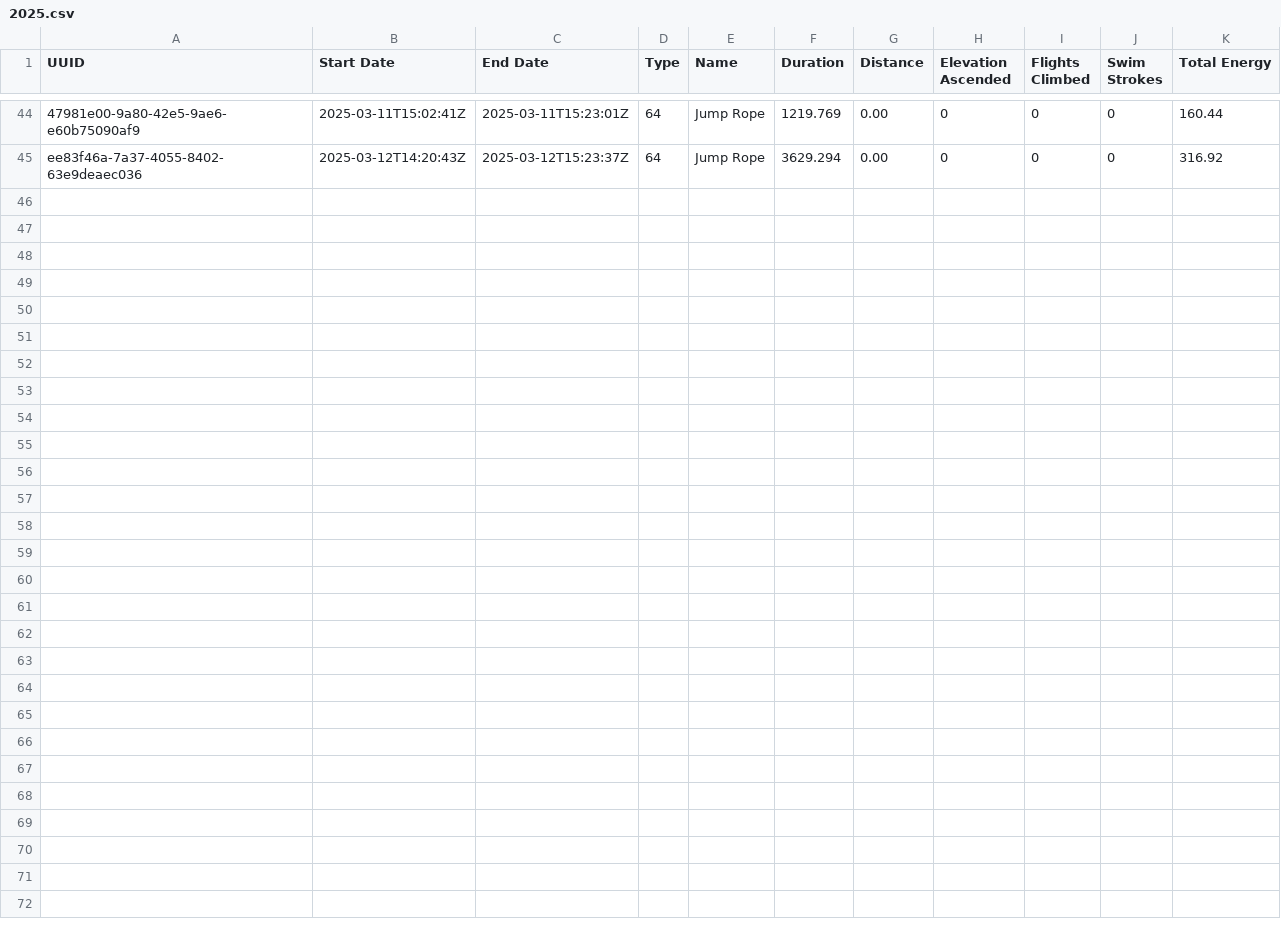
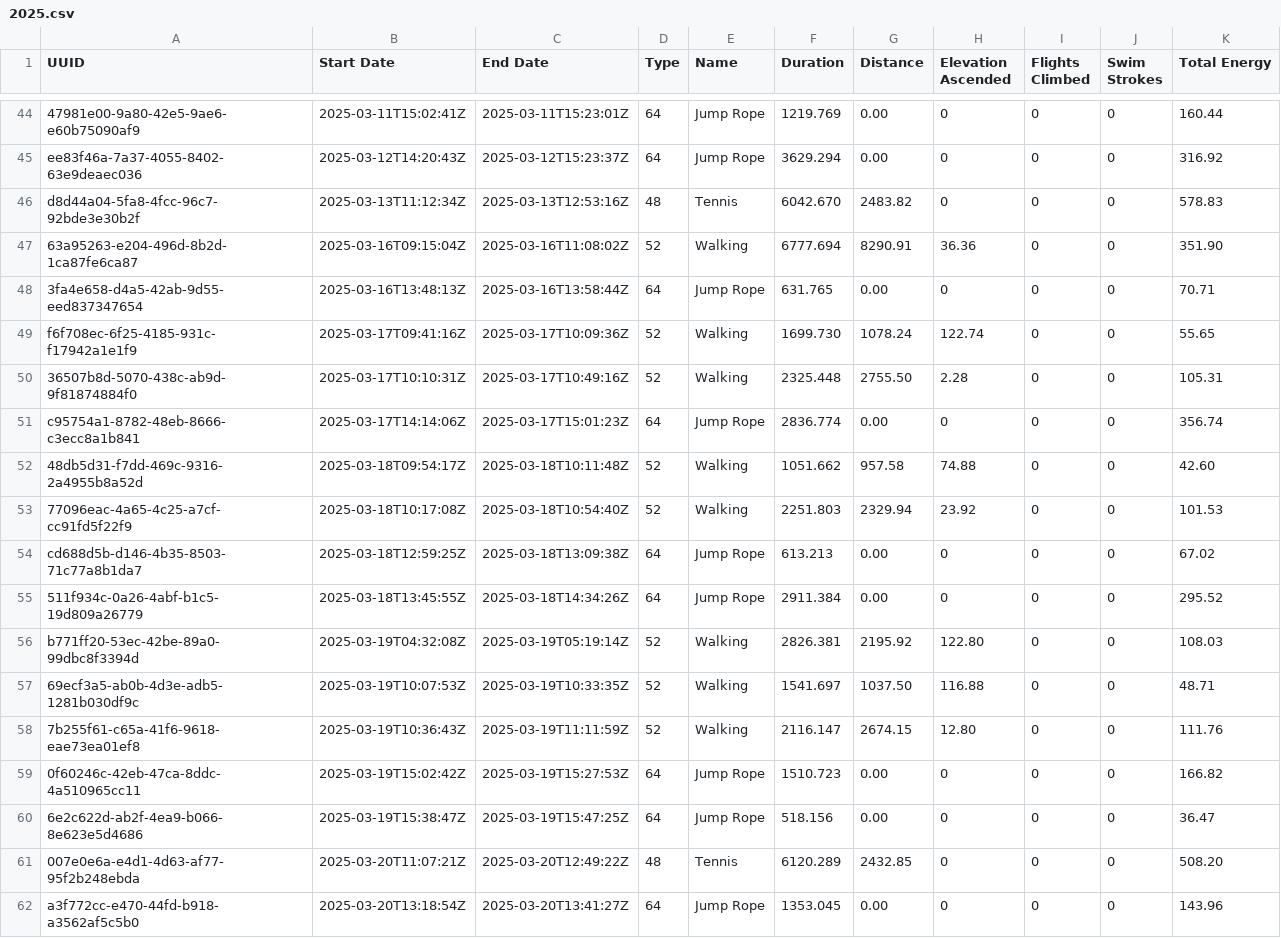
Before and after one commit to Ygria/workouts_page, a CSV file: public/workouts/2025.csv, drawn as a sheet; only a part is shown, gaps mark what is left out; the diff names each change by its address in the sheet, - before the commit and + after, or states it on an @@ line.

```diff
--- a/public/workouts/2025.csv
+++ b/public/workouts/2025.csv
+row 46: d8d44a04-5fa8-4fcc-96c7-92bde3e30b2f | 2025-03-13T11:12:34Z | 2025-03-13T12:53:16Z | 48 | Tennis | 6042.670 | 2483.82 | 0 | 0 | 0 | 578.83
+row 47: 63a95263-e204-496d-8b2d-1ca87fe6ca87 | 2025-03-16T09:15:04Z | 2025-03-16T11:08:02Z | 52 | Walking | 6777.694 | 8290.91 | 36.36 | 0 | 0 | 351.90
+row 48: 3fa4e658-d4a5-42ab-9d55-eed837347654 | 2025-03-16T13:48:13Z | 2025-03-16T13:58:44Z | 64 | Jump Rope | 631.765 | 0.00 | 0 | 0 | 0 | 70.71
+row 49: f6f708ec-6f25-4185-931c-f17942a1e1f9 | 2025-03-17T09:41:16Z | 2025-03-17T10:09:36Z | 52 | Walking | 1699.730 | 1078.24 | 122.74 | 0 | 0 | 55.65
+row 50: 36507b8d-5070-438c-ab9d-9f81874884f0 | 2025-03-17T10:10:31Z | 2025-03-17T10:49:16Z | 52 | Walking | 2325.448 | 2755.50 | 2.28 | 0 | 0 | 105.31
+row 51: c95754a1-8782-48eb-8666-c3ecc8a1b841 | 2025-03-17T14:14:06Z | 2025-03-17T15:01:23Z | 64 | Jump Rope | 2836.774 | 0.00 | 0 | 0 | 0 | 356.74
+row 52: 48db5d31-f7dd-469c-9316-2a4955b8a52d | 2025-03-18T09:54:17Z | 2025-03-18T10:11:48Z | 52 | Walking | 1051.662 | 957.58 | 74.88 | 0 | 0 | 42.60
+row 53: 77096eac-4a65-4c25-a7cf-cc91fd5f22f9 | 2025-03-18T10:17:08Z | 2025-03-18T10:54:40Z | 52 | Walking | 2251.803 | 2329.94 | 23.92 | 0 | 0 | 101.53
+row 54: cd688d5b-d146-4b35-8503-71c77a8b1da7 | 2025-03-18T12:59:25Z | 2025-03-18T13:09:38Z | 64 | Jump Rope | 613.213 | 0.00 | 0 | 0 | 0 | 67.02
+row 55: 511f934c-0a26-4abf-b1c5-19d809a26779 | 2025-03-18T13:45:55Z | 2025-03-18T14:34:26Z | 64 | Jump Rope | 2911.384 | 0.00 | 0 | 0 | 0 | 295.52
+row 56: b771ff20-53ec-42be-89a0-99dbc8f3394d | 2025-03-19T04:32:08Z | 2025-03-19T05:19:14Z | 52 | Walking | 2826.381 | 2195.92 | 122.80 | 0 | 0 | 108.03
+row 57: 69ecf3a5-ab0b-4d3e-adb5-1281b030df9c | 2025-03-19T10:07:53Z | 2025-03-19T10:33:35Z | 52 | Walking | 1541.697 | 1037.50 | 116.88 | 0 | 0 | 48.71
+row 58: 7b255f61-c65a-41f6-9618-eae73ea01ef8 | 2025-03-19T10:36:43Z | 2025-03-19T11:11:59Z | 52 | Walking | 2116.147 | 2674.15 | 12.80 | 0 | 0 | 111.76
+row 59: 0f60246c-42eb-47ca-8ddc-4a510965cc11 | 2025-03-19T15:02:42Z | 2025-03-19T15:27:53Z | 64 | Jump Rope | 1510.723 | 0.00 | 0 | 0 | 0 | 166.82
+row 60: 6e2c622d-ab2f-4ea9-b066-8e623e5d4686 | 2025-03-19T15:38:47Z | 2025-03-19T15:47:25Z | 64 | Jump Rope | 518.156 | 0.00 | 0 | 0 | 0 | 36.47
+row 61: 007e0e6a-e4d1-4d63-af77-95f2b248ebda | 2025-03-20T11:07:21Z | 2025-03-20T12:49:22Z | 48 | Tennis | 6120.289 | 2432.85 | 0 | 0 | 0 | 508.20
+row 62: a3f772cc-e470-44fd-b918-a3562af5c5b0 | 2025-03-20T13:18:54Z | 2025-03-20T13:41:27Z | 64 | Jump Rope | 1353.045 | 0.00 | 0 | 0 | 0 | 143.96
```
Also changed, not shown: public/activity/2025.csv, public/distances/2025.csv.
